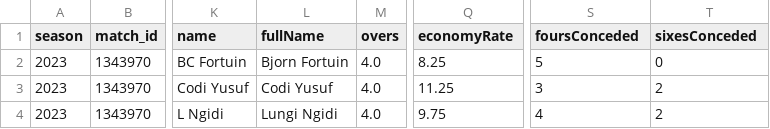
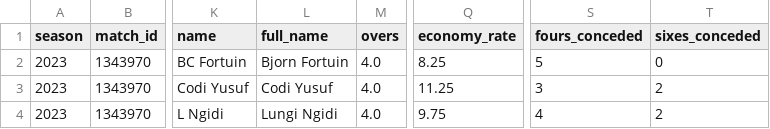
Before and after one commit to KeyandeKlerk/SA20_Analysis, a CSV file: input/clean_input/bowling_card.csv, drawn as a sheet; only a part is shown, gaps mark what is left out; the diff names each change by its address in the sheet, - before the commit and + after, or states it on an @@ line.

```diff
--- a/input/clean_input/bowling_card.csv
+++ b/input/clean_input/bowling_card.csv
-L1: fullName
+L1: full_name
-Q1: economyRate
+Q1: economy_rate
-S1: foursConceded
+S1: fours_conceded
-T1: sixesConceded
+T1: sixes_conceded
```
Also changed, not shown: input/clean_input/batting_card.csv, 4 other files.
